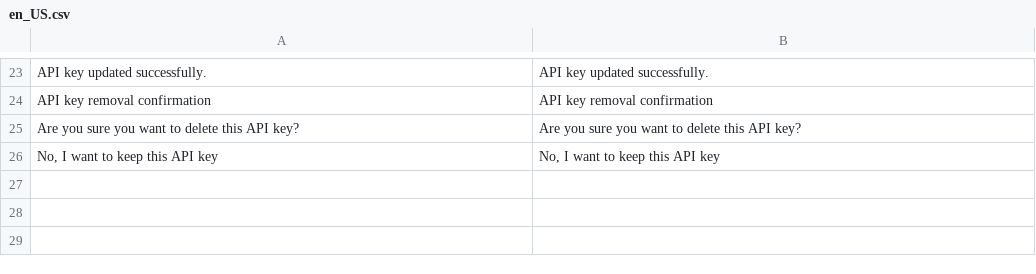
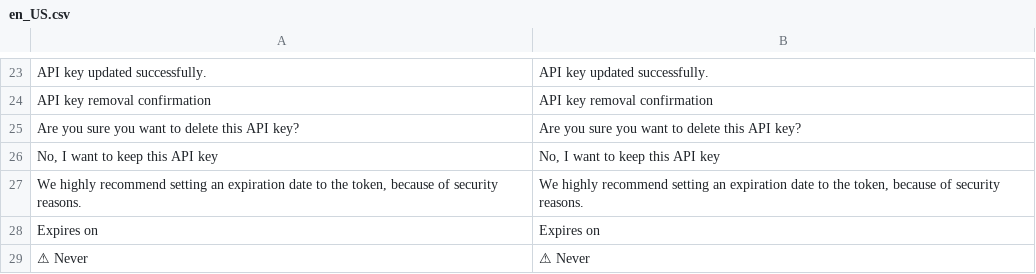
Before and after one commit to spryker/api-key-gui, a CSV file: data/translation/Zed/en_US.csv, drawn as a sheet; only a part is shown, gaps mark what is left out; the diff names each change by its address in the sheet, - before the commit and + after, or states it on an @@ line.

```diff
--- a/data/translation/Zed/en_US.csv
+++ b/data/translation/Zed/en_US.csv
+row 27: We highly recommend setting an expiration date to the token, because of security reasons. | We highly recommend setting an expiration date to the token, because of security reasons.
+row 28: Expires on | Expires on
+row 29: ⚠ Never | ⚠ Never
```
Also changed, not shown: data/translation/Zed/de_DE.csv, 10 other files.
